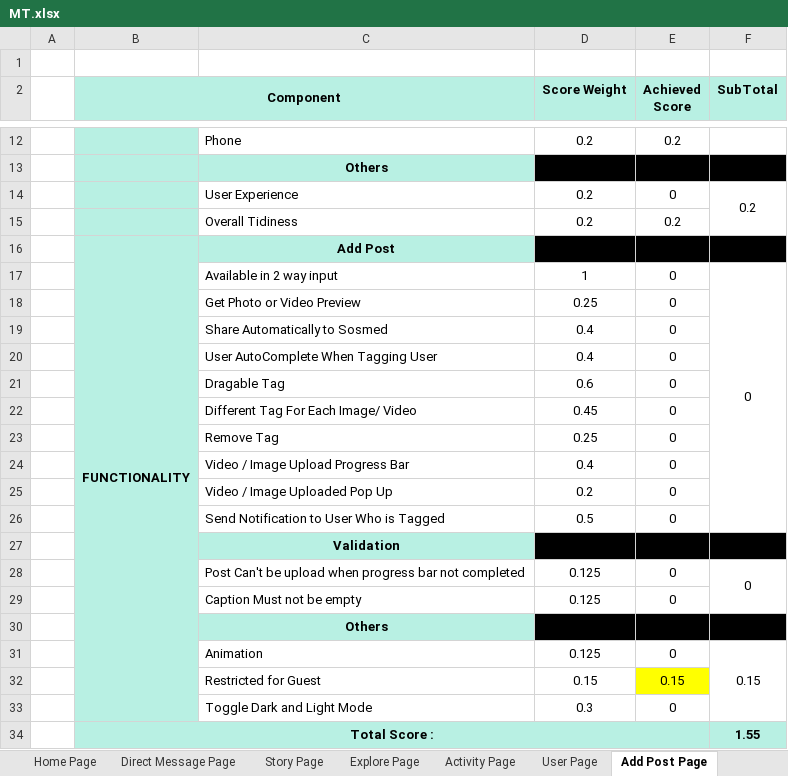
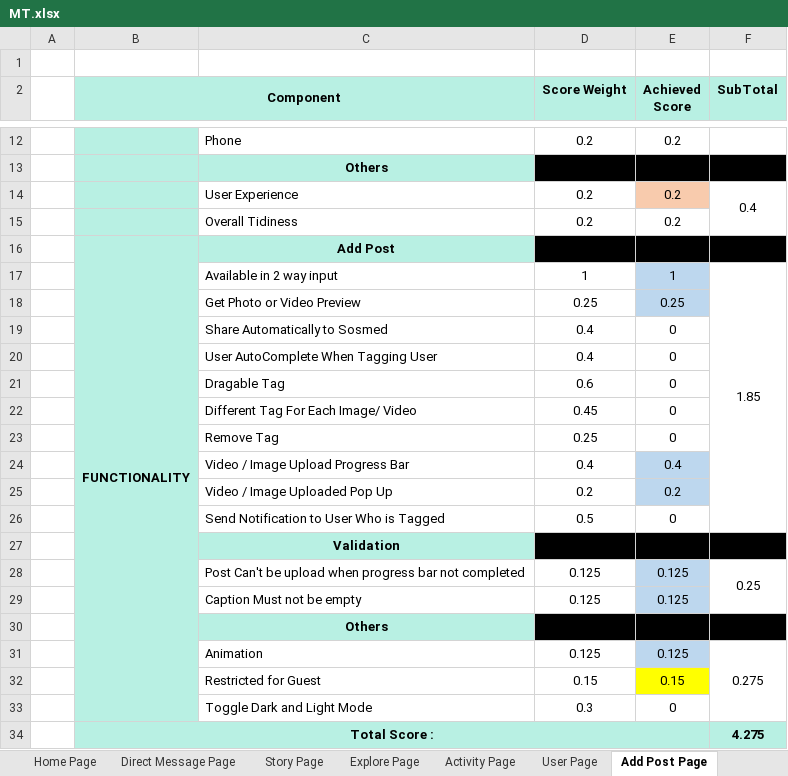
Before and after one commit to MT21-1/InstagraMT, an Excel workbook: MT.xlsx, sheet Add Post Page, drawn as a sheet; only a part is shown, gaps mark what is left out; values as stored, in another font and other column widths than the file's, no borders; the diff covers the shown part only; the diff names each change by its address in the sheet, - before the commit and + after, or states it on an @@ line.

```diff
--- a/MT.xlsx (sheet Add Post Page)
+++ b/MT.xlsx (sheet Add Post Page)
-E14 (Achieved Score): 0
+E14 (Achieved Score): 0.2
-E14 fill: none
+E14 fill: #F8CBAD
-F14 (SubTotal): 0.2
+F14 (SubTotal): 0.4
-E17 (Achieved Score): 0
+E17 (Achieved Score): 1
-E17:E18 fill: none
+E17:E18 fill: #BDD7EE
-F17 (SubTotal): 0
+F17 (SubTotal): 1.85
-E18 (Achieved Score): 0
+E18 (Achieved Score): 0.25
-E24 (Achieved Score): 0
+E24 (Achieved Score): 0.4
-E24:E25 fill: none
+E24:E25 fill: #BDD7EE
-E25 (Achieved Score): 0
+E25 (Achieved Score): 0.2
-E28:E29 (Achieved Score): 0
+E28:E29 (Achieved Score): 0.125
-E28:E29 fill: none
+E28:E29 fill: #BDD7EE
-F28 (SubTotal): 0
+F28 (SubTotal): 0.25
-E31 (Achieved Score): 0
+E31 (Achieved Score): 0.125
-E31 fill: none
+E31 fill: #BDD7EE
-F31 (SubTotal): 0.15
+F31 (SubTotal): 0.275
-F34 (SubTotal): 1.55
+F34 (SubTotal): 4.275
```
Also changed, not shown: 3 edited cells and cell formats elsewhere in this sheet, sheet Summary, sheet User Page, sheet Header, sheet Forgot Password Page, sheet Home Page, sheet Miscellaneous, 3 more sheets, formulas that keep their value, charts or pictures, 29 other files.
